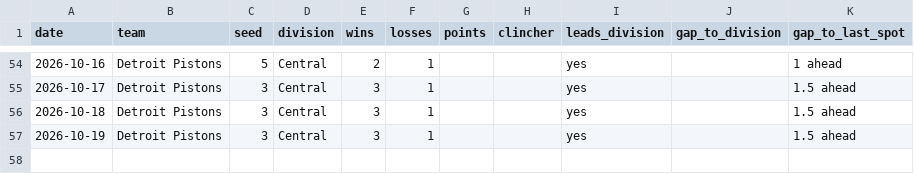
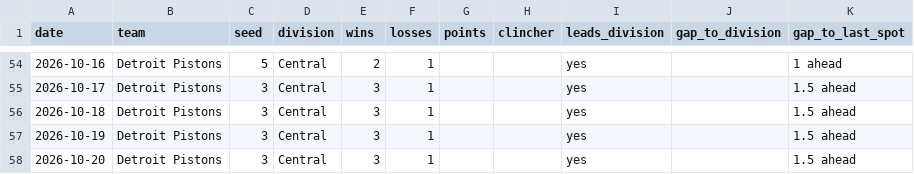
Before and after one commit to kyeill/sports-daily, a CSV file: output/history/nba.csv, drawn as a sheet; only a part is shown, gaps mark what is left out.

```diff
--- a/output/history/nba.csv
+++ b/output/history/nba.csv
@@ -57 +57,2 @@ date,team,seed,division,wins,losses,points,clincher,leads_division,gap_to_divisi
 2026-10-19,Detroit Pistons,3,Central,3,1,,,yes,,1.5 ahead
+2026-10-20,Detroit Pistons,3,Central,3,1,,,yes,,1.5 ahead
```
Also changed, not shown: output/history/mlb.csv, output/history/nfl.csv, 2 other files.
